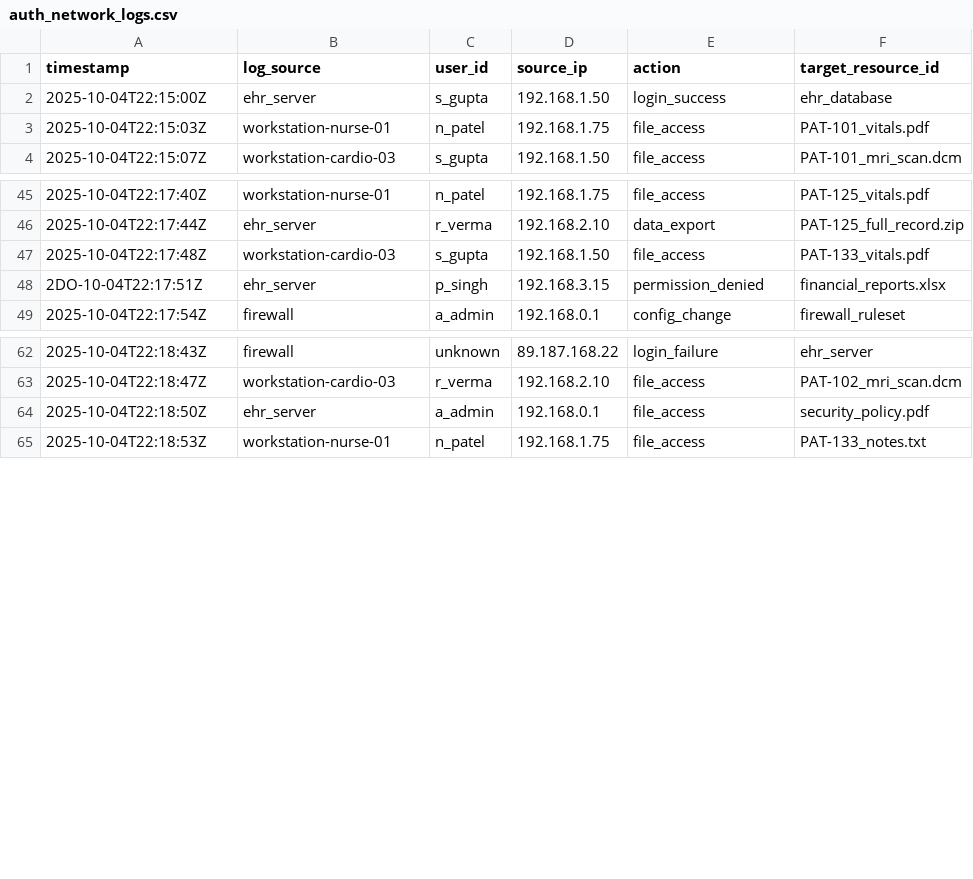
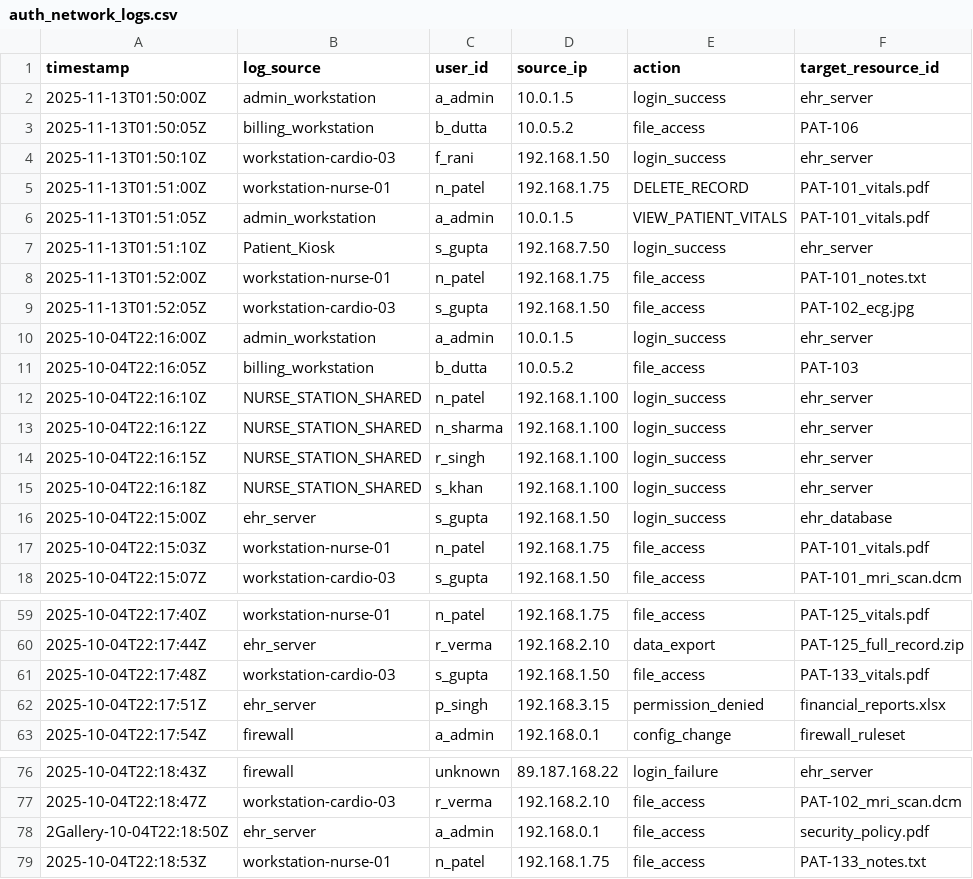
Before and after one commit to deottamprasad/Healthcare_Fraud_Detection_Project, a CSV file: data/raw/auth_network_logs.csv, drawn as a sheet; only a part is shown, gaps mark what is left out.

```diff
--- a/data/raw/auth_network_logs.csv
+++ b/data/raw/auth_network_logs.csv
@@ -1,2 +1,16 @@
 timestamp,log_source,user_id,source_ip,action,target_resource_id
+2025-11-13T01:50:00Z,admin_workstation,a_admin,10.0.1.5,login_success,ehr_server
+2025-11-13T01:50:05Z,billing_workstation,b_dutta,10.0.5.2,file_access,PAT-106
+2025-11-13T01:50:10Z,workstation-cardio-03,f_rani,192.168.1.50,login_success,ehr_server
+2025-11-13T01:51:00Z,workstation-nurse-01,n_patel,192.168.1.75,DELETE_RECORD,PAT-101_vitals.pdf
+2025-11-13T01:51:05Z,admin_workstation,a_admin,10.0.1.5,VIEW_PATIENT_VITALS,PAT-101_vitals.pdf
+2025-11-13T01:51:10Z,Patient_Kiosk,s_gupta,192.168.7.50,login_success,ehr_server
+2025-11-13T01:52:00Z,workstation-nurse-01,n_patel,192.168.1.75,file_access,PAT-101_notes.txt
+2025-11-13T01:52:05Z,workstation-cardio-03,s_gupta,192.168.1.50,file_access,PAT-102_ecg.jpg
+2025-10-04T22:16:00Z,admin_workstation,a_admin,10.0.1.5,login_success,ehr_server
+2025-10-04T22:16:05Z,billing_workstation,b_dutta,10.0.5.2,file_access,PAT-103
+2025-10-04T22:16:10Z,NURSE_STATION_SHARED,n_patel,192.168.1.100,login_success,ehr_server
+2025-10-04T22:16:12Z,NURSE_STATION_SHARED,n_sharma,192.168.1.100,login_success,ehr_server
+2025-10-04T22:16:15Z,NURSE_STATION_SHARED,r_singh,192.168.1.100,login_success,ehr_server
+2025-10-04T22:16:18Z,NURSE_STATION_SHARED,s_khan,192.168.1.100,login_success,ehr_server
 2025-10-04T22:15:00Z,ehr_server,s_gupta,192.168.1.50,login_success,ehr_database
@@ -47,3 +61,3 @@ timestamp,log_source,user_id,source_ip,action,target_resource_id
 2025-10-04T22:17:48Z,workstation-cardio-03,s_gupta,192.168.1.50,file_access,PAT-133_vitals.pdf
-2DO-10-04T22:17:51Z,ehr_server,p_singh,192.168.3.15,permission_denied,financial_reports.xlsx
+2025-10-04T22:17:51Z,ehr_server,p_singh,192.168.3.15,permission_denied,financial_reports.xlsx
 2025-10-04T22:17:54Z,firewall,a_admin,192.168.0.1,config_change,firewall_ruleset
@@ -63,3 +77,3 @@ timestamp,log_source,user_id,source_ip,action,target_resource_id
 2025-10-04T22:18:47Z,workstation-cardio-03,r_verma,192.168.2.10,file_access,PAT-102_mri_scan.dcm
-2025-10-04T22:18:50Z,ehr_server,a_admin,192.168.0.1,file_access,security_policy.pdf
+2Gallery-10-04T22:18:50Z,ehr_server,a_admin,192.168.0.1,file_access,security_policy.pdf
 2025-10-04T22:18:53Z,workstation-nurse-01,n_patel,192.168.1.75,file_access,PAT-133_notes.txt
```
Also changed, not shown: data/enrichment/devices.csv, data/enrichment/patients.csv, 13 other files.
